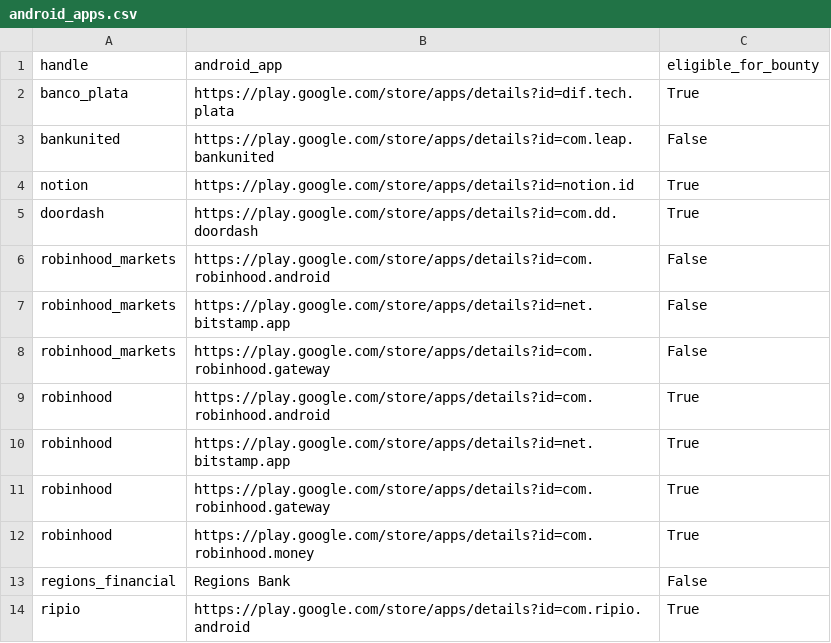
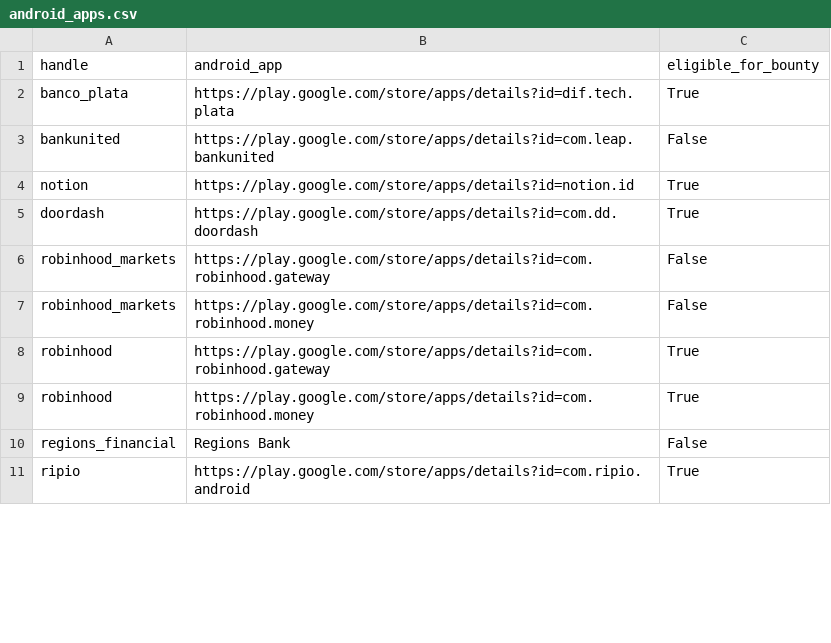
Before and after one commit to SecShiv/h1androidapp_scope, a CSV file: android_apps.csv, drawn as a sheet; only a part is shown; removed rows and columns are numbered as before the commit, all else as after; the diff covers the shown part only; the diff names each change by its address in the sheet, - before the commit and + after, or states it on an @@ line.

```diff
--- a/android_apps.csv
+++ b/android_apps.csv
-row 6: robinhood_markets | https://play.google.com/store/apps/details?id=com.robinhood.android | False
-row 7: robinhood_markets | https://play.google.com/store/apps/details?id=net.bitstamp.app | False
-row 9: robinhood | https://play.google.com/store/apps/details?id=com.robinhood.android | True
-row 10: robinhood | https://play.google.com/store/apps/details?id=net.bitstamp.app | True
+row 7: robinhood_markets | https://play.google.com/store/apps/details?id=com.robinhood.money | False
```
Also changed, not shown: 1 added row, 6 removed rows and 17 moved rows elsewhere in this file, 4 other files.
